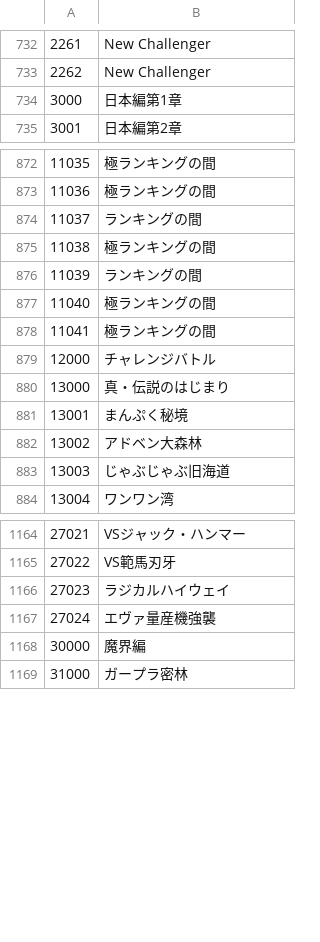
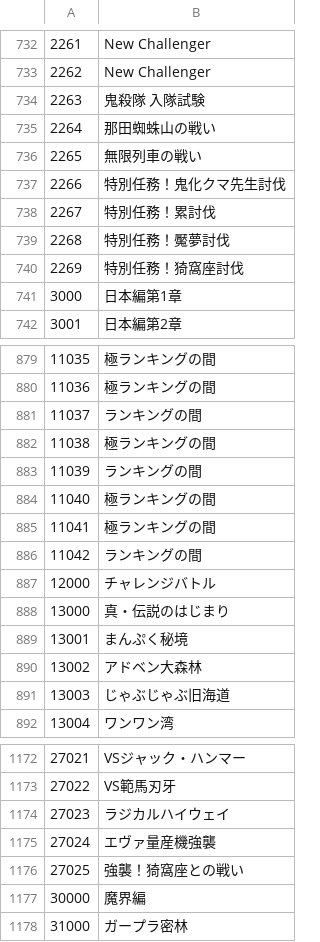
Before and after one commit to Sugar2550/omoroirie, a CSV file: data/Map_Name.csv, drawn as a sheet; only a part is shown, gaps mark what is left out; the diff names each change by its address in the sheet, - before the commit and + after, or states it on an @@ line.

```diff
--- a/data/Map_Name.csv
+++ b/data/Map_Name.csv
+row 734: 2263 | 鬼殺隊 入隊試験
+row 735: 2264 | 那田蜘蛛山の戦い
+row 736: 2265 | 無限列車の戦い
+row 737: 2266 | 特別任務！鬼化クマ先生討伐
+row 738: 2267 | 特別任務！累討伐
+row 739: 2268 | 特別任務！魘夢討伐
+row 740: 2269 | 特別任務！猗窩座討伐
+row 886: 11042 | ランキングの間
+row 1176: 27025 | 強襲！猗窩座との戦い
```
Also changed, not shown: data/StageName_RCA_ja.csv, data/StageName_RC_ja.csv, 4 other files.
